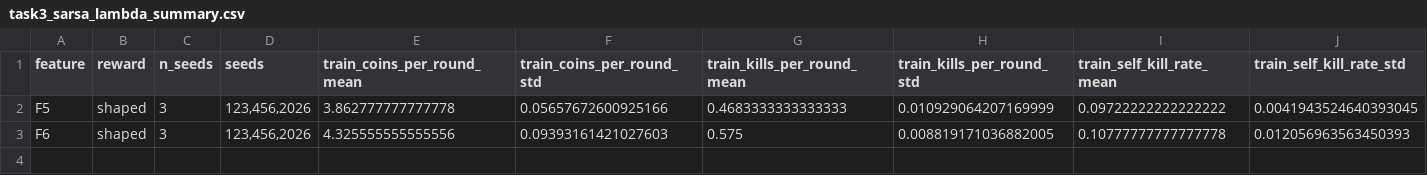
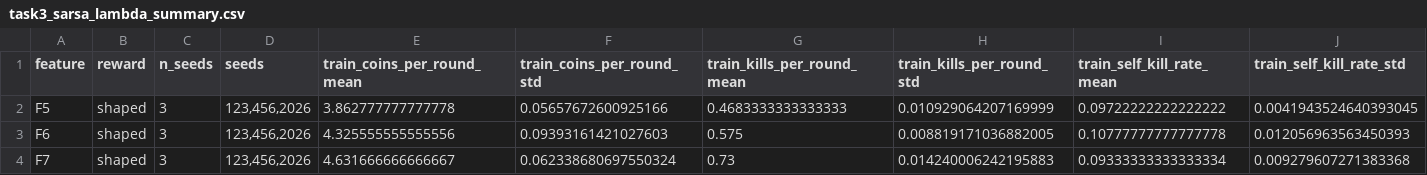
Before and after one commit to sy-grace/mle-bomberman-rl, a CSV file: docs/experiments/task3_sarsa_lambda_summary.csv, drawn as a sheet; only a part is shown; rows hold the shown columns only; the diff names each change by its address in the sheet, - before the commit and + after, or states it on an @@ line.

Commit message:
docs(experiments): add F7 Task 3 results for SARSA

```diff
--- a/docs/experiments/task3_sarsa_lambda_summary.csv
+++ b/docs/experiments/task3_sarsa_lambda_summary.csv
+row 4: F7 | shaped | 3 | 123,456,2026 | 4.631666666666667 | 0.062338680697550324 | 0.73 | 0.014240006242195883 | 0.09333333333333334 | 0.009279607271383368
```
Also changed, not shown: docs/experiments/task3_sarsa_lambda_runs.csv.
